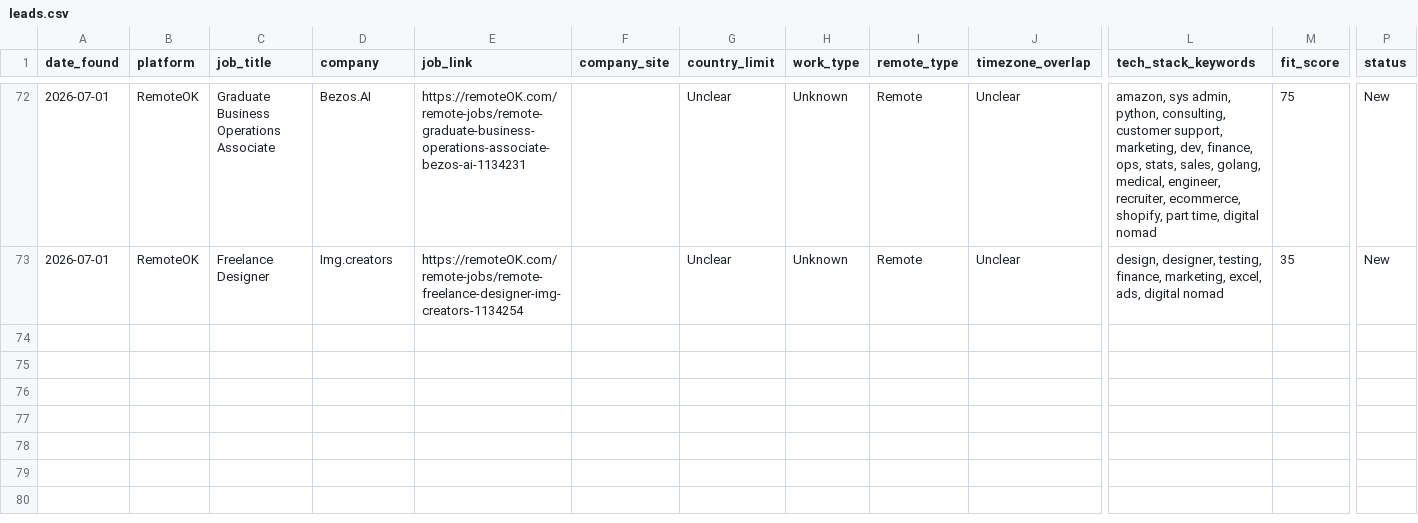
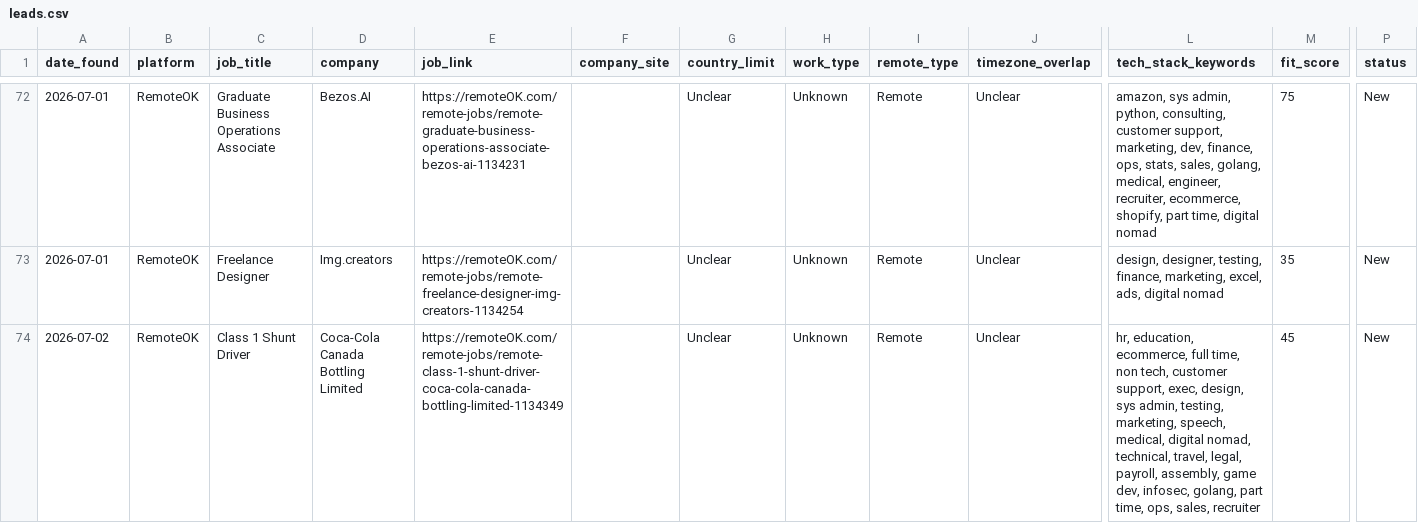
Before and after one commit to Aresss615/job_bot, a CSV file: data/leads.csv, drawn as a sheet; only a part is shown, gaps mark what is left out; rows hold the shown columns only; the diff names each change by its address in the sheet, - before the commit and + after, or states it on an @@ line.

```diff
--- a/data/leads.csv
+++ b/data/leads.csv
+row 74: 2026-07-02 | RemoteOK | Class 1 Shunt Driver | Coca-Cola Canada Bottling Limited | https://remoteOK.com/remote-jobs/remote-class-1-shunt-driver-coca-cola-canada-bottling-limited-1134349 |  | Unclear | Unknown | Remote | Unclear | hr, education, ecommerce, full time, non tech, customer support, exec, design, sys admin, testing, marketing, speech, medical, digital nomad, technical, travel, legal, payroll, assembly, game dev, infosec, golang, part time, ops, sales, recruiter | 45 | New
```
